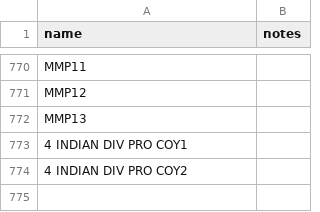
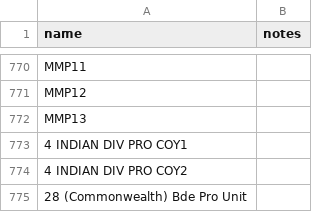
Before and after one commit to gm3dmo/old-cmp, a CSV file: data/company.csv, drawn as a sheet; only a part is shown, gaps mark what is left out; the diff names each change by its address in the sheet, - before the commit and + after, or states it on an @@ line.

```diff
--- a/data/company.csv
+++ b/data/company.csv
+row 775: 28 (Commonwealth) Bde Pro Unit
```
Also changed, not shown: data/rank.csv, data/soldier-imprisonment.csv, 1 other file.
